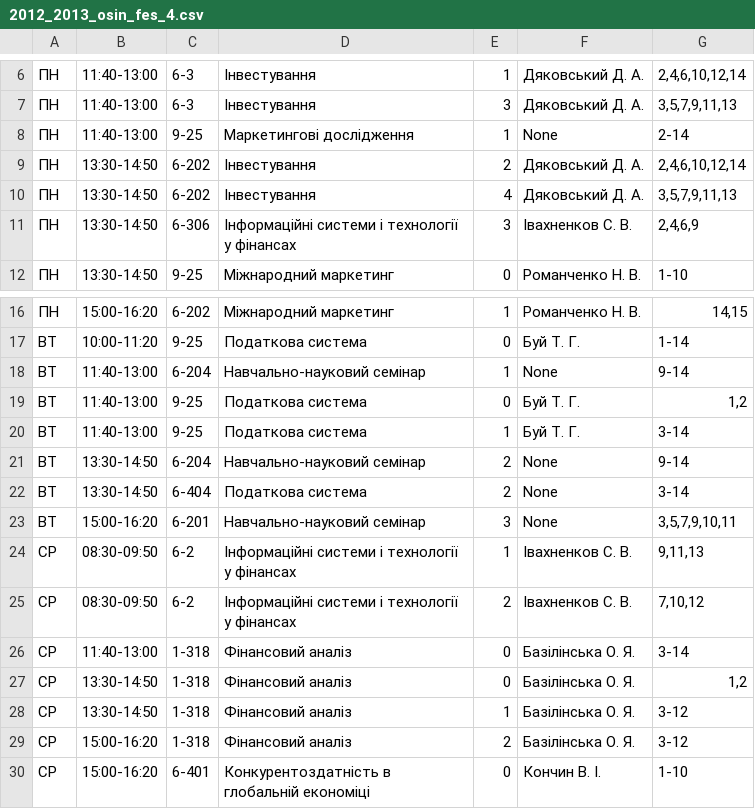
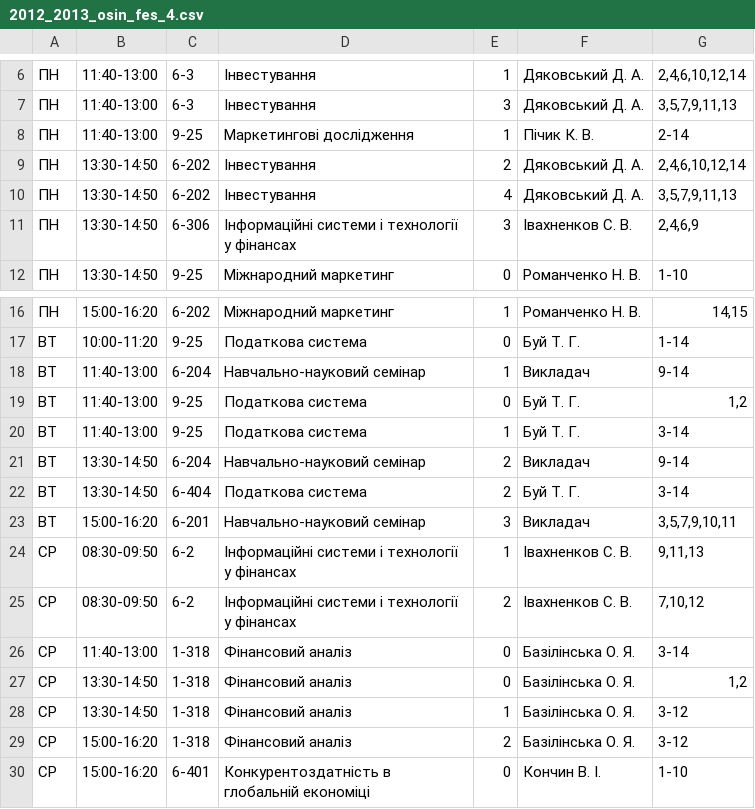
Before and after one commit to troyand/timetable_jan, a CSV file: timetable/unified_docs/2012_2013_osin_fes_4.csv, drawn as a sheet; only a part is shown, gaps mark what is left out.

Commit message:
minor lecturer FES-4 dataset fix

```diff
--- a/timetable/unified_docs/2012_2013_osin_fes_4.csv
+++ b/timetable/unified_docs/2012_2013_osin_fes_4.csv
@@ -7,3 +7,3 @@
 "ПН","11:40-13:00","6-3","Інвестування","3","Дяковський Д. А. ","3,5,7,9,11,13"
-"ПН","11:40-13:00","9-25","Маркетингові дослідження","1","None","2-14"
+"ПН","11:40-13:00","9-25","Маркетингові дослідження","1","Пічик К. В. ","2-14"
 "ПН","13:30-14:50","6-202","Інвестування","2","Дяковський Д. А. ","2,4,6,10,12,14"
@@ -17,8 +17,8 @@
 "ВТ","10:00-11:20","9-25","Податкова система","0","Буй Т. Г. ","1-14"
-"ВТ","11:40-13:00","6-204","Навчально-науковий семінар","1","None","9-14"
+"ВТ","11:40-13:00","6-204","Навчально-науковий семінар","1","Викладач ","9-14"
 "ВТ","11:40-13:00","9-25","Податкова система","0","Буй Т. Г. ","1,2"
 "ВТ","11:40-13:00","9-25","Податкова система","1","Буй Т. Г. ","3-14"
-"ВТ","13:30-14:50","6-204","Навчально-науковий семінар","2","None","9-14"
-"ВТ","13:30-14:50","6-404","Податкова система","2","None","3-14"
-"ВТ","15:00-16:20","6-201","Навчально-науковий семінар","3","None","3,5,7,9,10,11"
+"ВТ","13:30-14:50","6-204","Навчально-науковий семінар","2","Викладач ","9-14"
+"ВТ","13:30-14:50","6-404","Податкова система","2","Буй Т. Г. ","3-14"
+"ВТ","15:00-16:20","6-201","Навчально-науковий семінар","3","Викладач ","3,5,7,9,10,11"
 "СР","08:30-09:50","6-2","Інформаційні системи і технології у фінансах","1","Івахненков С. В. ","9,11,13"
```
